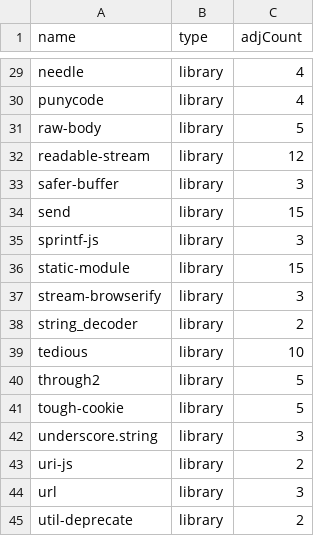
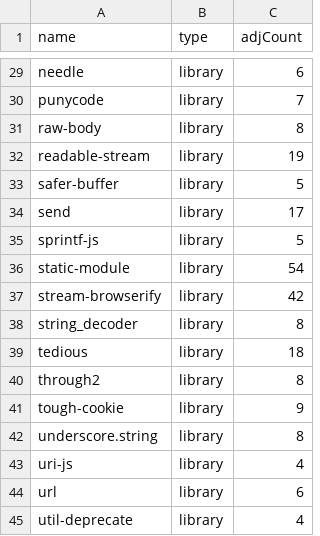
Before and after one commit to mmonti/azure-cosmosdb-altgraph, a CSV file: altgraph_data_app/data/graph/nodes.csv, drawn as a sheet; only a part is shown, gaps mark what is left out; the diff covers the shown part only; the diff names each change by its address in the sheet, - before the commit and + after, or states it on an @@ line.

```diff
--- a/altgraph_data_app/data/graph/nodes.csv
+++ b/altgraph_data_app/data/graph/nodes.csv
-C29 (adjCount): 4
+C29 (adjCount): 6
-C30 (adjCount): 4
+C30 (adjCount): 7
-C31 (adjCount): 5
+C31 (adjCount): 8
-C32 (adjCount): 12
+C32 (adjCount): 19
-C33 (adjCount): 3
+C33 (adjCount): 5
-C34 (adjCount): 15
+C34 (adjCount): 17
-C35 (adjCount): 3
+C35 (adjCount): 5
-C36 (adjCount): 15
+C36 (adjCount): 54
-C37 (adjCount): 3
+C37 (adjCount): 42
-C38 (adjCount): 2
+C38 (adjCount): 8
-C39 (adjCount): 10
+C39 (adjCount): 18
-C40 (adjCount): 5
+C40 (adjCount): 8
-C41 (adjCount): 5
+C41 (adjCount): 9
-C42 (adjCount): 3
+C42 (adjCount): 8
-C43 (adjCount): 2
+C43 (adjCount): 4
-C44 (adjCount): 3
+C44 (adjCount): 6
-C45 (adjCount): 2
+C45 (adjCount): 4
```
Also changed, not shown: 27 edited cells elsewhere in this file, 7 other files.
